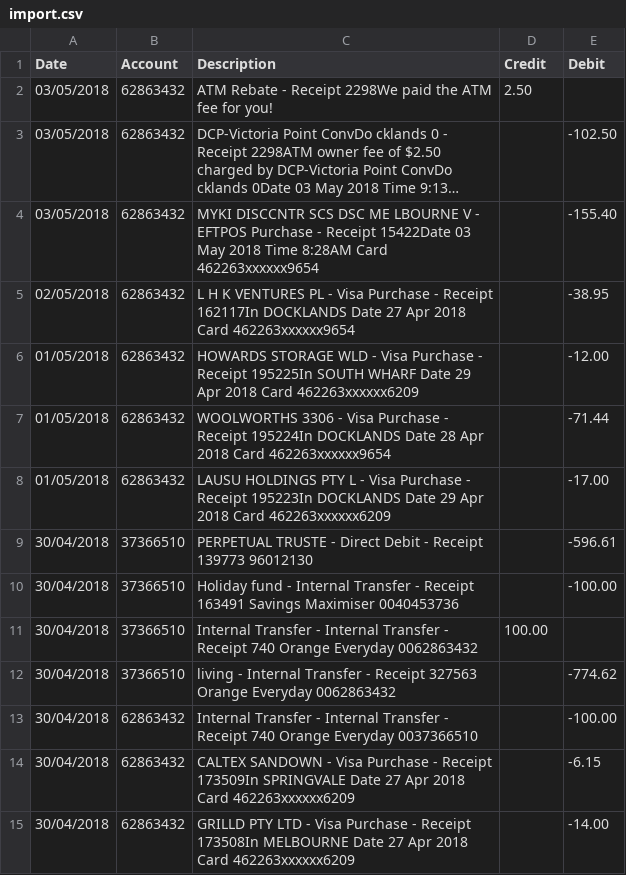
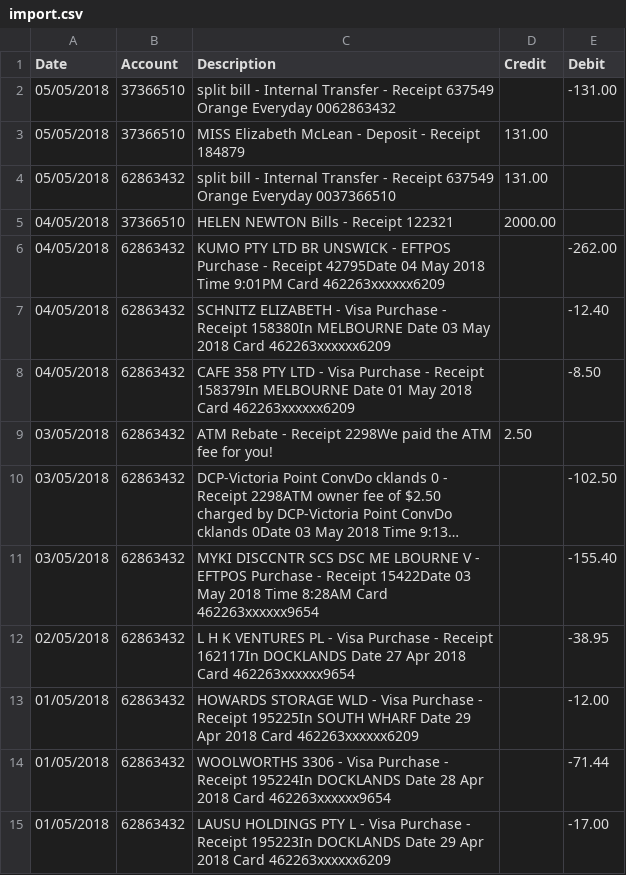
Before and after one commit to codingric/moneyman, a CSV file: import.csv, drawn as a sheet; only a part is shown; the shorter side is filled out with more unchanged rows; long unchanged cells end in …; the diff names each change by its address in the sheet, - before the commit and + after, or states it on an @@ line.

```diff
--- a/import.csv
+++ b/import.csv
+row 2: 05/05/2018 | 37366510 | split bill - Internal Transfer - Receipt 637549 Orange Everyday 0062863432 |  | -131.00
+row 3: 05/05/2018 | 37366510 | MISS Elizabeth McLean - Deposit - Receipt 184879 | 131.00
+row 4: 05/05/2018 | 62863432 | split bill - Internal Transfer - Receipt 637549 Orange Everyday 0037366510 | 131.00
+row 5: 04/05/2018 | 37366510 | HELEN NEWTON Bills - Receipt 122321 | 2000.00
+row 6: 04/05/2018 | 62863432 | KUMO PTY LTD BR UNSWICK - EFTPOS Purchase - Receipt 42795Date 04 May 2018 Time 9:01PM Card 462263xxxxxx6209 |  | -262.00
+row 7: 04/05/2018 | 62863432 | SCHNITZ ELIZABETH - Visa Purchase - Receipt 158380In MELBOURNE Date 03 May 2018 Card 462263xxxxxx6209 |  | -12.40
+row 8: 04/05/2018 | 62863432 | CAFE 358 PTY LTD - Visa Purchase - Receipt 158379In MELBOURNE Date 01 May 2018 Card 462263xxxxxx6209 |  | -8.50
```
Also changed, not shown: 13 other files.
